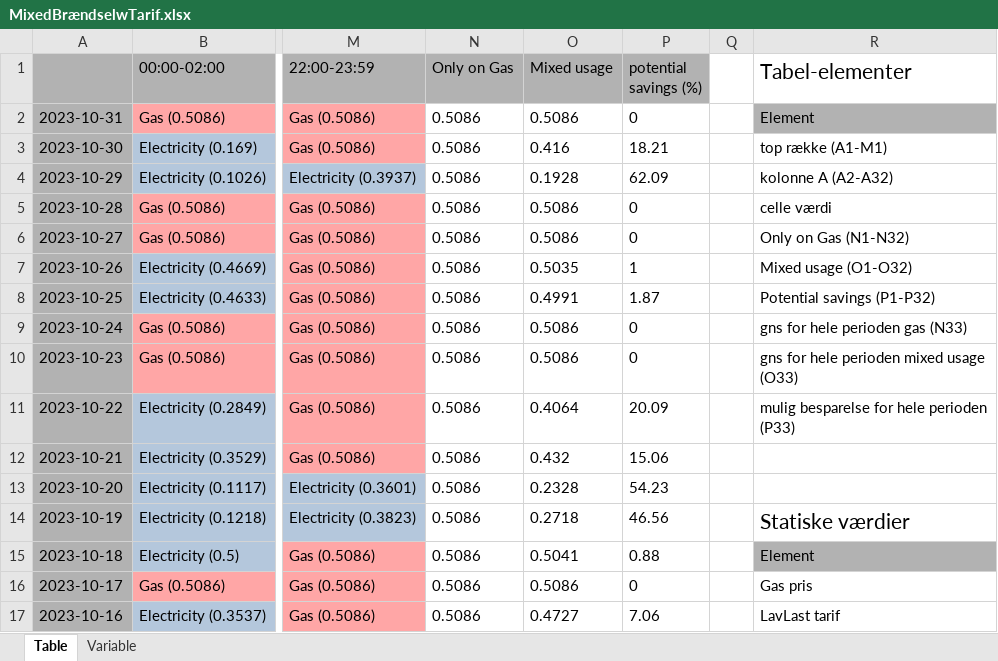
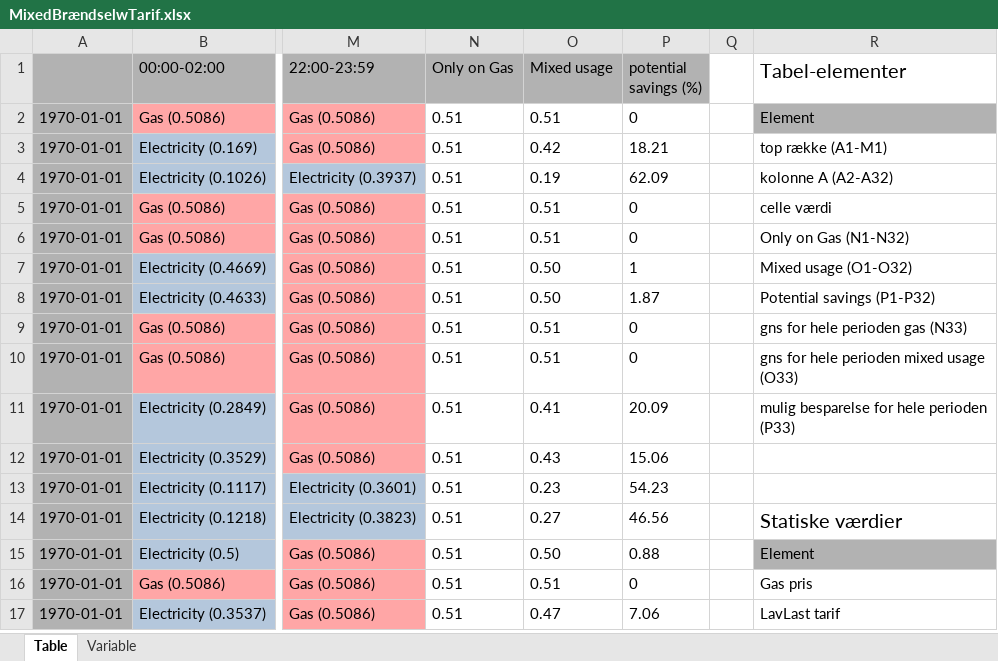
Before and after one commit to FrederikAgerkvist/MultiBr-ndsel, an Excel workbook: MixedBrændselwTarif.xlsx, sheet Table, drawn as a sheet; only a part is shown, gaps mark what is left out; values as stored, in another font and other column widths than the file's, no borders; the diff covers the shown part only; the diff names each change by its address in the sheet, - before the commit and + after, or states it on an @@ line.

```diff
--- a/MixedBrændselwTarif.xlsx (sheet Table)
+++ b/MixedBrændselwTarif.xlsx (sheet Table)
@@ R1 text size: smaller @@
-A2: 2023-10-31
+A2: 1970-01-01
-N2:N17 (Only on Gas): 0.5086
+N2:N17 (Only on Gas): 0.51
-O2 (Mixed usage): 0.5086
+O2 (Mixed usage): 0.51
-A3: 2023-10-30
+A3: 1970-01-01
-O3 (Mixed usage): 0.416
+O3 (Mixed usage): 0.42
-A4: 2023-10-29
+A4: 1970-01-01
-O4 (Mixed usage): 0.1928
+O4 (Mixed usage): 0.19
-A5: 2023-10-28
+A5: 1970-01-01
-O5:O6 (Mixed usage): 0.5086
+O5:O6 (Mixed usage): 0.51
-A6: 2023-10-27
+A6: 1970-01-01
-A7: 2023-10-26
+A7: 1970-01-01
-O7 (Mixed usage): 0.5035
+O7 (Mixed usage): 0.50
-A8: 2023-10-25
+A8: 1970-01-01
-O8 (Mixed usage): 0.4991
+O8 (Mixed usage): 0.50
-A9: 2023-10-24
+A9: 1970-01-01
-O9:O10 (Mixed usage): 0.5086
+O9:O10 (Mixed usage): 0.51
-A10: 2023-10-23
+A10: 1970-01-01
-A11: 2023-10-22
+A11: 1970-01-01
-O11 (Mixed usage): 0.4064
+O11 (Mixed usage): 0.41
-A12: 2023-10-21
+A12: 1970-01-01
-O12 (Mixed usage): 0.432
+O12 (Mixed usage): 0.43
-A13: 2023-10-20
+A13: 1970-01-01
-O13 (Mixed usage): 0.2328
+O13 (Mixed usage): 0.23
-A14: 2023-10-19
+A14: 1970-01-01
-O14 (Mixed usage): 0.2718
+O14 (Mixed usage): 0.27
@@ R14 text size: smaller @@
-A15: 2023-10-18
+A15: 1970-01-01
-O15 (Mixed usage): 0.5041
+O15 (Mixed usage): 0.50
-A16: 2023-10-17
+A16: 1970-01-01
-O16 (Mixed usage): 0.5086
+O16 (Mixed usage): 0.51
-A17: 2023-10-16
+A17: 1970-01-01
-O17 (Mixed usage): 0.4727
+O17 (Mixed usage): 0.47
```
Also changed, not shown: 1 added row, 1 removed row and 46 edited cells elsewhere in this sheet, sheet Variable, charts or pictures, 3 other files.
